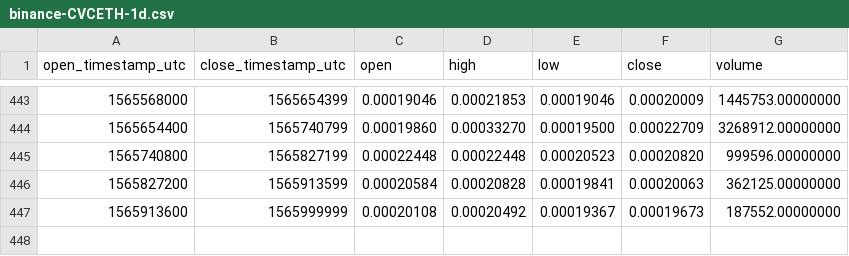
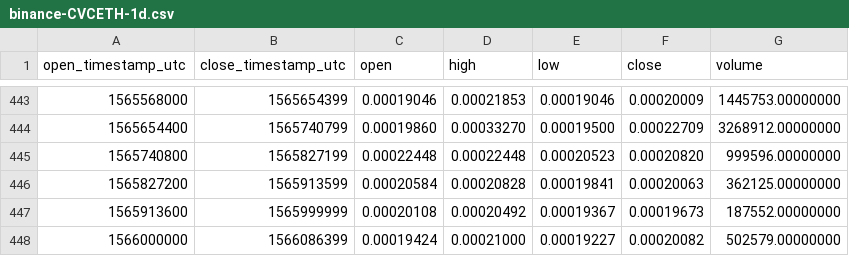
Before and after one commit to cryptobigbro/binance-CVCETH, a CSV file: binance-CVCETH-1d.csv, drawn as a sheet; only a part is shown, gaps mark what is left out.

```diff
--- a/binance-CVCETH-1d.csv
+++ b/binance-CVCETH-1d.csv
@@ -447 +447,2 @@ open_timestamp_utc,close_timestamp_utc,open,high,low,close,volume
 1565913600,1565999999,0.00020108,0.00020492,0.00019367,0.00019673,187552.00000000
+1566000000,1566086399,0.00019424,0.00021000,0.00019227,0.00020082,502579.00000000
```
Also changed, not shown: binance-CVCETH-1h.csv.
